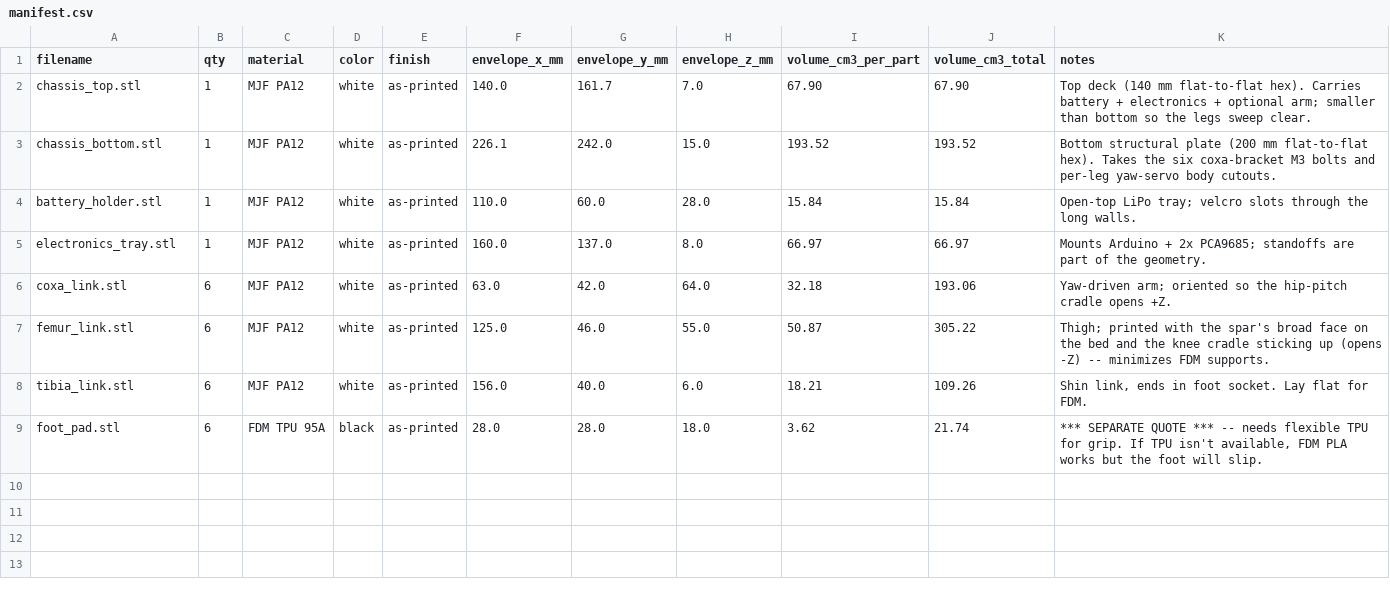
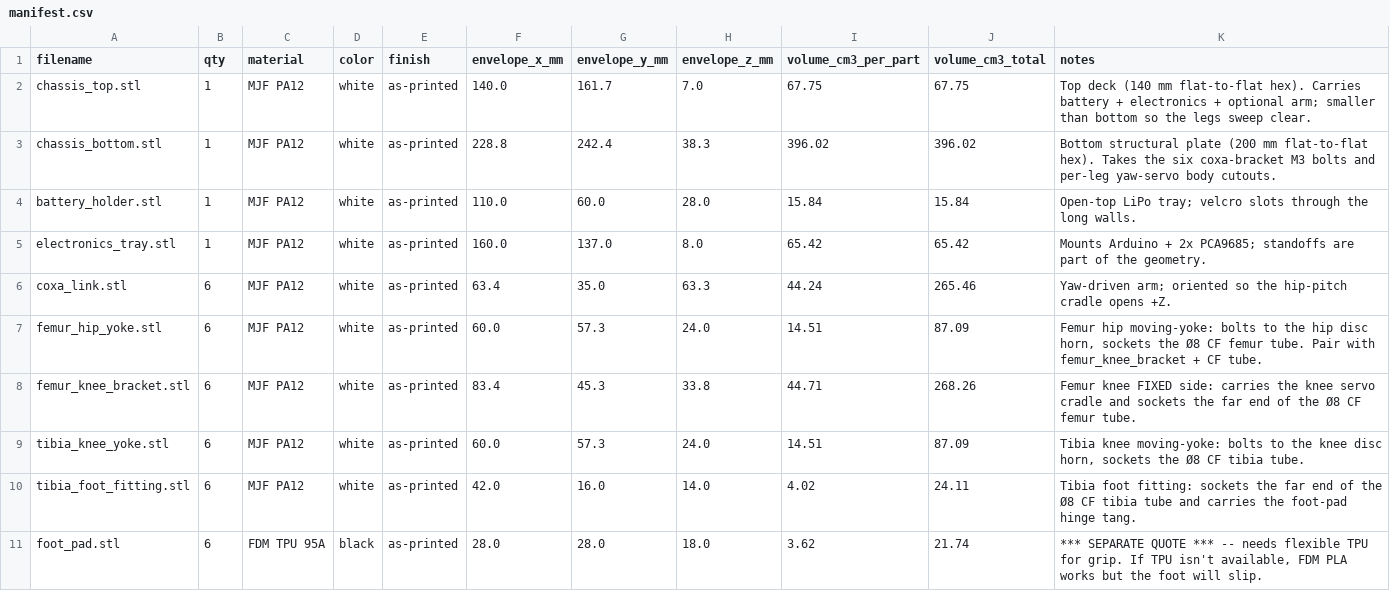
Before and after one commit to lukas/hexapod, a CSV file: hexapod_walker/prototype_sts3215/xometry_upload/manifest.csv, drawn as a sheet.

```diff
--- a/hexapod_walker/prototype_sts3215/xometry_upload/manifest.csv
+++ b/hexapod_walker/prototype_sts3215/xometry_upload/manifest.csv
@@ -1,9 +1,11 @@
 filename,qty,material,color,finish,envelope_x_mm,envelope_y_mm,envelope_z_mm,volume_cm3_per_part,volume_cm3_total,notes
-chassis_top.stl,1,MJF PA12,white,as-printed,140.0,161.7,7.0,67.90,67.90,Top deck (140 mm flat-to-flat hex). Carries battery + electronics + optional arm; smaller than bottom so the legs sweep clear.
-chassis_bottom.stl,1,MJF PA12,white,as-printed,226.1,242.0,15.0,193.52,193.52,Bottom structural plate (200 mm flat-to-flat hex). Takes the six coxa-bracket M3 bolts and per-leg yaw-servo body cutouts.
+chassis_top.stl,1,MJF PA12,white,as-printed,140.0,161.7,7.0,67.75,67.75,Top deck (140 mm flat-to-flat hex). Carries battery + electronics + optional arm; smaller than bottom so the legs sweep clear.
+chassis_bottom.stl,1,MJF PA12,white,as-printed,228.8,242.4,38.3,396.02,396.02,Bottom structural plate (200 mm flat-to-flat hex). Takes the six coxa-bracket M3 bolts and per-leg yaw-servo body cutouts.
 battery_holder.stl,1,MJF PA12,white,as-printed,110.0,60.0,28.0,15.84,15.84,Open-top LiPo tray; velcro slots through the long walls.
-electronics_tray.stl,1,MJF PA12,white,as-printed,160.0,137.0,8.0,66.97,66.97,Mounts Arduino + 2x PCA9685; standoffs are part of the geometry.
-coxa_link.stl,6,MJF PA12,white,as-printed,63.0,42.0,64.0,32.18,193.06,Yaw-driven arm; oriented so the hip-pitch cradle opens +Z.
-femur_link.stl,6,MJF PA12,white,as-printed,125.0,46.0,55.0,50.87,305.22,Thigh; printed with the spar's broad face on the bed and the knee cradle sticking up (opens -Z) -- minimizes FDM supports.
-tibia_link.stl,6,MJF PA12,white,as-printed,156.0,40.0,6.0,18.21,109.26,"Shin link, ends in foot socket. Lay flat for FDM."
+electronics_tray.stl,1,MJF PA12,white,as-printed,160.0,137.0,8.0,65.42,65.42,Mounts Arduino + 2x PCA9685; standoffs are part of the geometry.
+coxa_link.stl,6,MJF PA12,white,as-printed,63.4,35.0,63.3,44.24,265.46,Yaw-driven arm; oriented so the hip-pitch cradle opens +Z.
+femur_hip_yoke.stl,6,MJF PA12,white,as-printed,60.0,57.3,24.0,14.51,87.09,"Femur hip moving-yoke: bolts to the hip disc horn, sockets the Ø8 CF femur tube. Pair with femur_knee_bracket + CF tube."
+femur_knee_bracket.stl,6,MJF PA12,white,as-printed,83.4,45.3,33.8,44.71,268.26,Femur knee FIXED side: carries the knee servo cradle and sockets the far end of the Ø8 CF femur tube.
+tibia_knee_yoke.stl,6,MJF PA12,white,as-printed,60.0,57.3,24.0,14.51,87.09,"Tibia knee moving-yoke: bolts to the knee disc horn, sockets the Ø8 CF tibia tube."
+tibia_foot_fitting.stl,6,MJF PA12,white,as-printed,42.0,16.0,14.0,4.02,24.11,Tibia foot fitting: sockets the far end of the Ø8 CF tibia tube and carries the foot-pad hinge tang.
 foot_pad.stl,6,FDM TPU 95A,black,as-printed,28.0,28.0,18.0,3.62,21.74,"*** SEPARATE QUOTE *** -- needs flexible TPU for grip. If TPU isn't available, FDM PLA works but the foot will slip."
```
Also changed, not shown: hexapod_walker/prototype_sts3215/bambu_h2d_trays/layout_manifest.csv, 9 other files.
